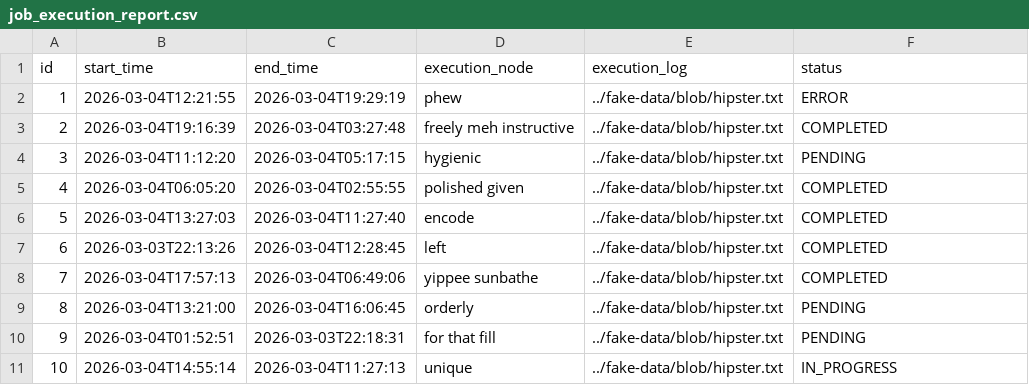
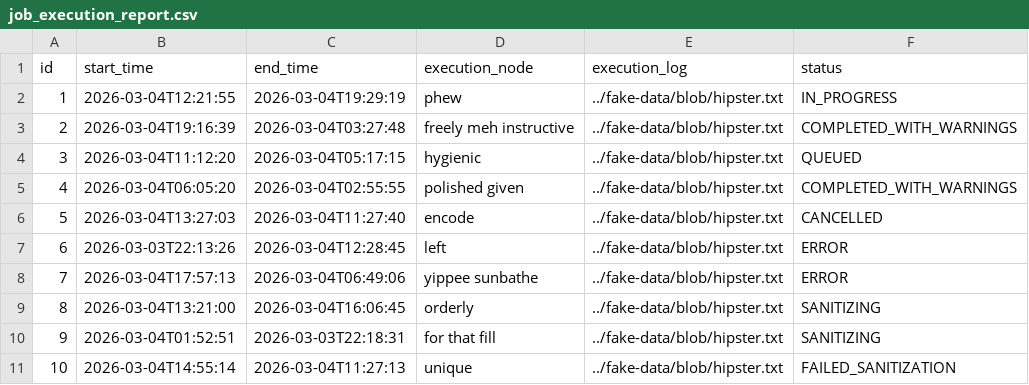
Before and after one commit to 1360847629/AiCyberGroup, a CSV file: src/main/resources/config/liquibase/fake-data/job_execution_report.csv, drawn as a sheet.

```diff
--- a/src/main/resources/config/liquibase/fake-data/job_execution_report.csv
+++ b/src/main/resources/config/liquibase/fake-data/job_execution_report.csv
@@ -1,11 +1,11 @@
 id;start_time;end_time;execution_node;execution_log;status
-1;2026-03-04T12:21:55;2026-03-04T19:29:19;phew;../fake-data/blob/hipster.txt;ERROR
-2;2026-03-04T19:16:39;2026-03-04T03:27:48;freely meh instructive;../fake-data/blob/hipster.txt;COMPLETED
-3;2026-03-04T11:12:20;2026-03-04T05:17:15;hygienic;../fake-data/blob/hipster.txt;PENDING
-4;2026-03-04T06:05:20;2026-03-04T02:55:55;polished given;../fake-data/blob/hipster.txt;COMPLETED
-5;2026-03-04T13:27:03;2026-03-04T11:27:40;encode;../fake-data/blob/hipster.txt;COMPLETED
-6;2026-03-03T22:13:26;2026-03-04T12:28:45;left;../fake-data/blob/hipster.txt;COMPLETED
-7;2026-03-04T17:57:13;2026-03-04T06:49:06;yippee sunbathe;../fake-data/blob/hipster.txt;COMPLETED
-8;2026-03-04T13:21:00;2026-03-04T16:06:45;orderly;../fake-data/blob/hipster.txt;PENDING
-9;2026-03-04T01:52:51;2026-03-03T22:18:31;for that fill;../fake-data/blob/hipster.txt;PENDING
-10;2026-03-04T14:55:14;2026-03-04T11:27:13;unique;../fake-data/blob/hipster.txt;IN_PROGRESS
+1;2026-03-04T12:21:55;2026-03-04T19:29:19;phew;../fake-data/blob/hipster.txt;IN_PROGRESS
+2;2026-03-04T19:16:39;2026-03-04T03:27:48;freely meh instructive;../fake-data/blob/hipster.txt;COMPLETED_WITH_WARNINGS
+3;2026-03-04T11:12:20;2026-03-04T05:17:15;hygienic;../fake-data/blob/hipster.txt;QUEUED
+4;2026-03-04T06:05:20;2026-03-04T02:55:55;polished given;../fake-data/blob/hipster.txt;COMPLETED_WITH_WARNINGS
+5;2026-03-04T13:27:03;2026-03-04T11:27:40;encode;../fake-data/blob/hipster.txt;CANCELLED
+6;2026-03-03T22:13:26;2026-03-04T12:28:45;left;../fake-data/blob/hipster.txt;ERROR
+7;2026-03-04T17:57:13;2026-03-04T06:49:06;yippee sunbathe;../fake-data/blob/hipster.txt;ERROR
+8;2026-03-04T13:21:00;2026-03-04T16:06:45;orderly;../fake-data/blob/hipster.txt;SANITIZING
+9;2026-03-04T01:52:51;2026-03-03T22:18:31;for that fill;../fake-data/blob/hipster.txt;SANITIZING
+10;2026-03-04T14:55:14;2026-03-04T11:27:13;unique;../fake-data/blob/hipster.txt;FAILED_SANITIZATION
```
Also changed, not shown: src/main/resources/config/liquibase/fake-data/job_request.csv, 56 other files.
